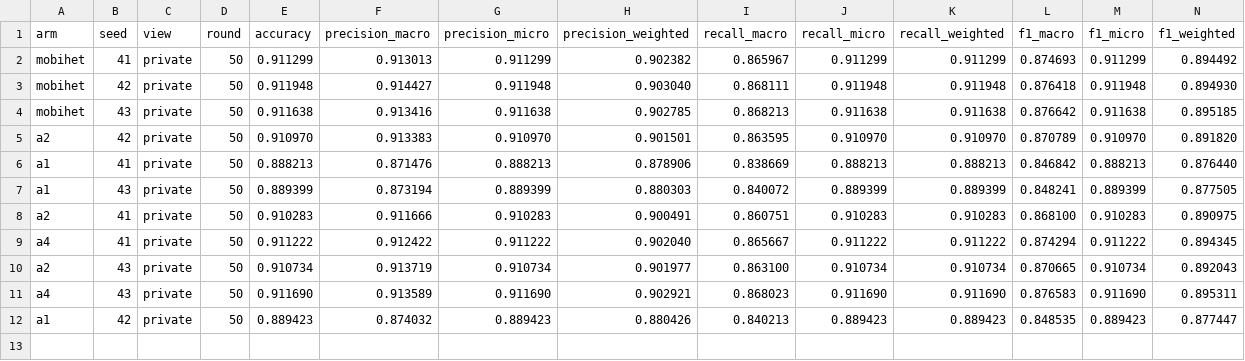
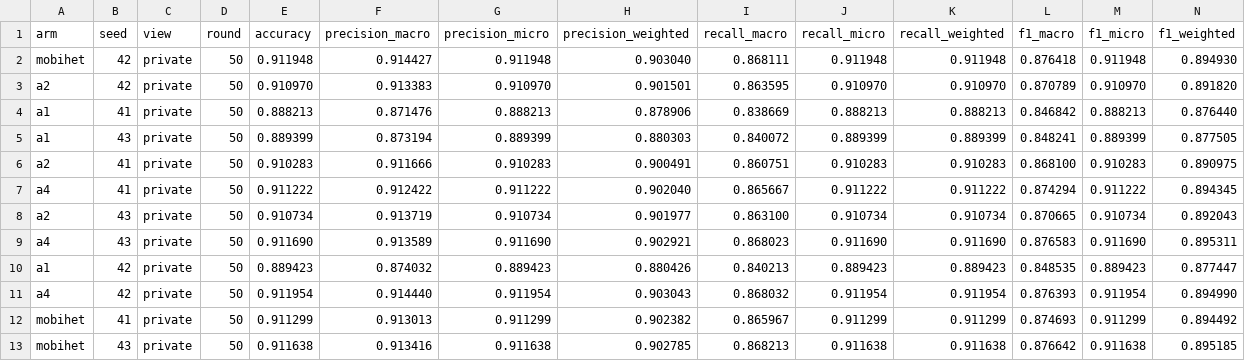
Before and after one commit to odixe06/experiment, a CSV file: experiments/ablation/mlp/results.csv, drawn as a sheet; only a part is shown; removed rows and columns are numbered as before the commit, all else as after; rows hold the shown columns only; the diff names each change by its address in the sheet, - before the commit and + after, or states it on an @@ line.

```diff
--- a/experiments/ablation/mlp/results.csv
+++ b/experiments/ablation/mlp/results.csv
-row 2: mobihet | 41 | private | 50 | 0.911299 | 0.913013 | 0.911299 | 0.902382 | 0.865967 | 0.911299 | 0.911299 | 0.874693 | 0.911299 | 0.894492
-row 4: mobihet | 43 | private | 50 | 0.911638 | 0.913416 | 0.911638 | 0.902785 | 0.868213 | 0.911638 | 0.911638 | 0.876642 | 0.911638 | 0.895185
+row 11: a4 | 42 | private | 50 | 0.911954 | 0.914440 | 0.911954 | 0.903043 | 0.868032 | 0.911954 | 0.911954 | 0.876393 | 0.911954 | 0.894990
+row 12: mobihet | 41 | private | 50 | 0.911299 | 0.913013 | 0.911299 | 0.902382 | 0.865967 | 0.911299 | 0.911299 | 0.874693 | 0.911299 | 0.894492
+row 13: mobihet | 43 | private | 50 | 0.911638 | 0.913416 | 0.911638 | 0.902785 | 0.868213 | 0.911638 | 0.911638 | 0.876642 | 0.911638 | 0.895185
```
Also changed, not shown: experiments/ablation/cnn-bigru/cost.csv, experiments/ablation/cnn-bigru/results.csv, 35 other files.
